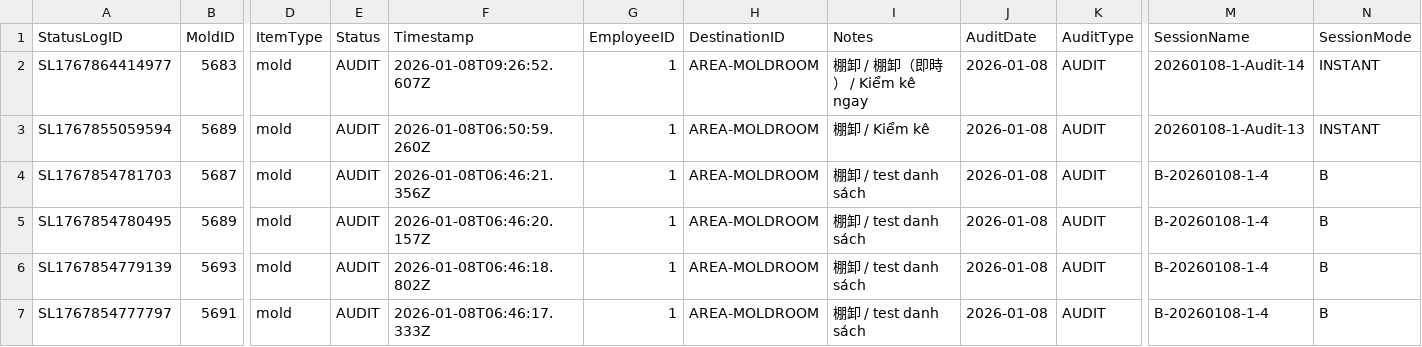
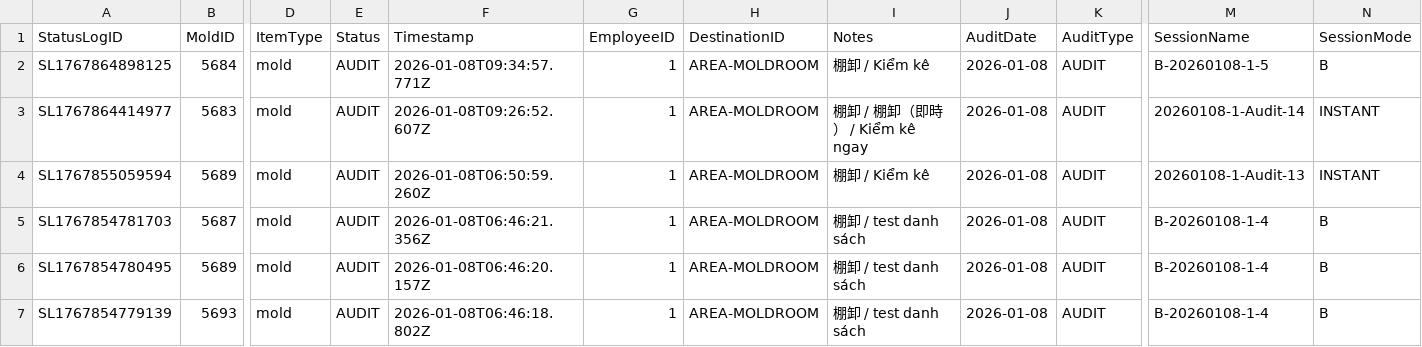
Before and after one commit to toanysd/MoldCutterSearch, a CSV file: Data/statuslogs.csv, drawn as a sheet; only a part is shown, gaps mark what is left out; the shorter side is filled out with more unchanged rows; rows hold the shown columns only; the diff names each change by its address in the sheet, - before the commit and + after, or states it on an @@ line.

Commit message:
Add checklog for 5684

```diff
--- a/Data/statuslogs.csv
+++ b/Data/statuslogs.csv
+row 2: SL1767864898125 | 5684 | mold | AUDIT | 2026-01-08T09:34:57.771Z | 1 | AREA-MOLDROOM | 棚卸 / Kiểm kê | 2026-01-08 | AUDIT | B-20260108-1-5 | B
```
